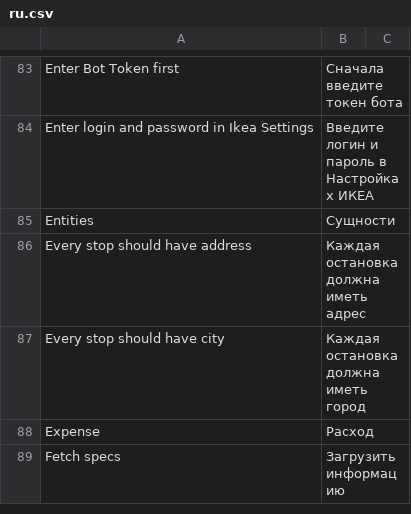
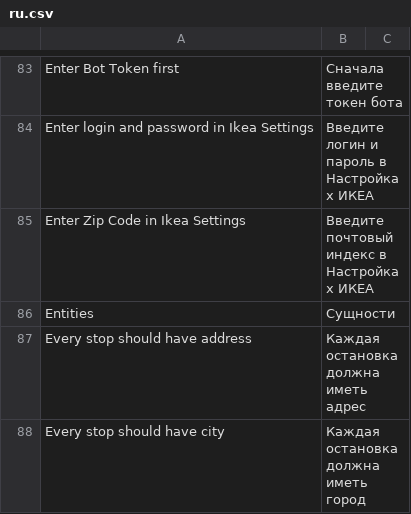
Before and after one commit to vrslev/comfort, a CSV file: comfort/translations/ru.csv, drawn as a sheet; only a part is shown, gaps mark what is left out; the shorter side is filled out with more unchanged rows.

Commit message:
fix(IKEA): Handle no zip_code exception

```diff
--- a/comfort/translations/ru.csv
+++ b/comfort/translations/ru.csv
@@ -84,2 +84,3 @@ Enter Bot Token first,Сначала введите токен бота
 Enter login and password in Ikea Settings,Введите логин и пароль в Настройках ИКЕА
+Enter Zip Code in Ikea Settings,Введите почтовый индекс в Настройках ИКЕА
 Entities,Сущности
```
Also changed, not shown: 4 other files.
